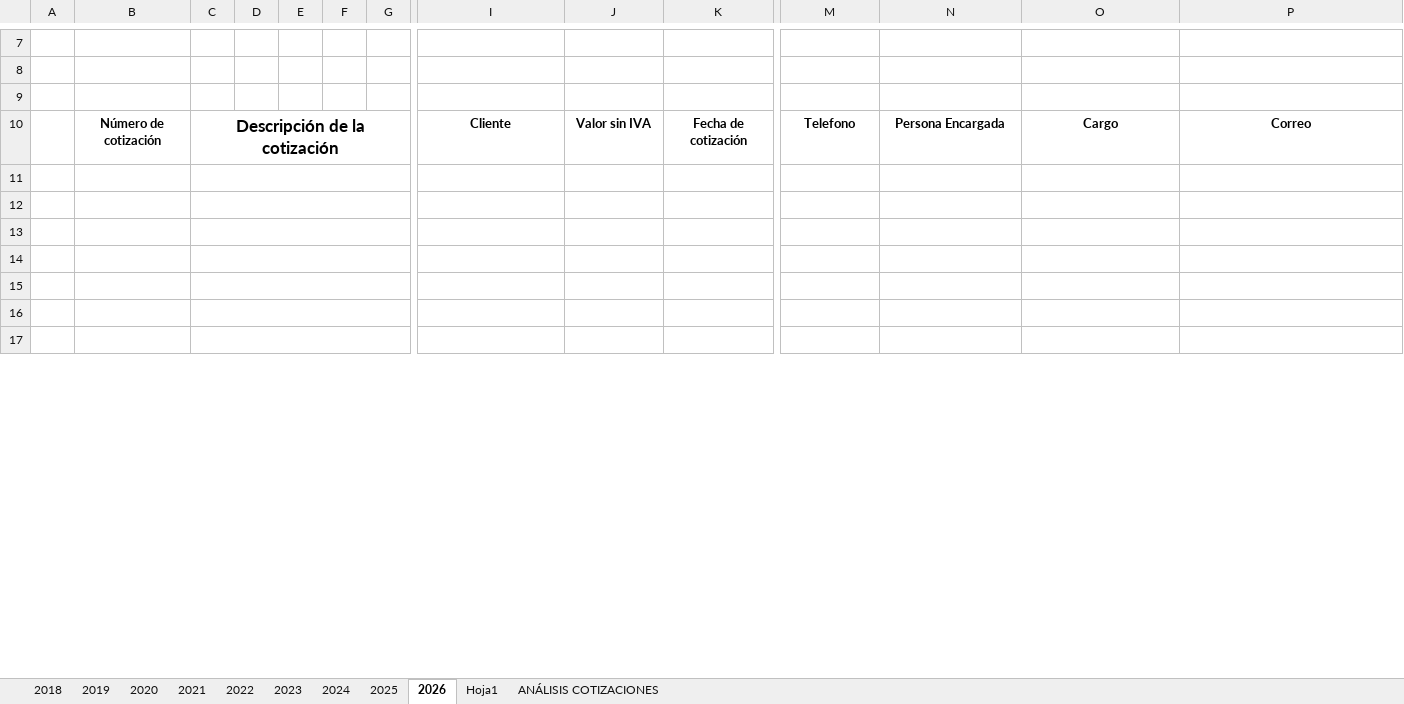
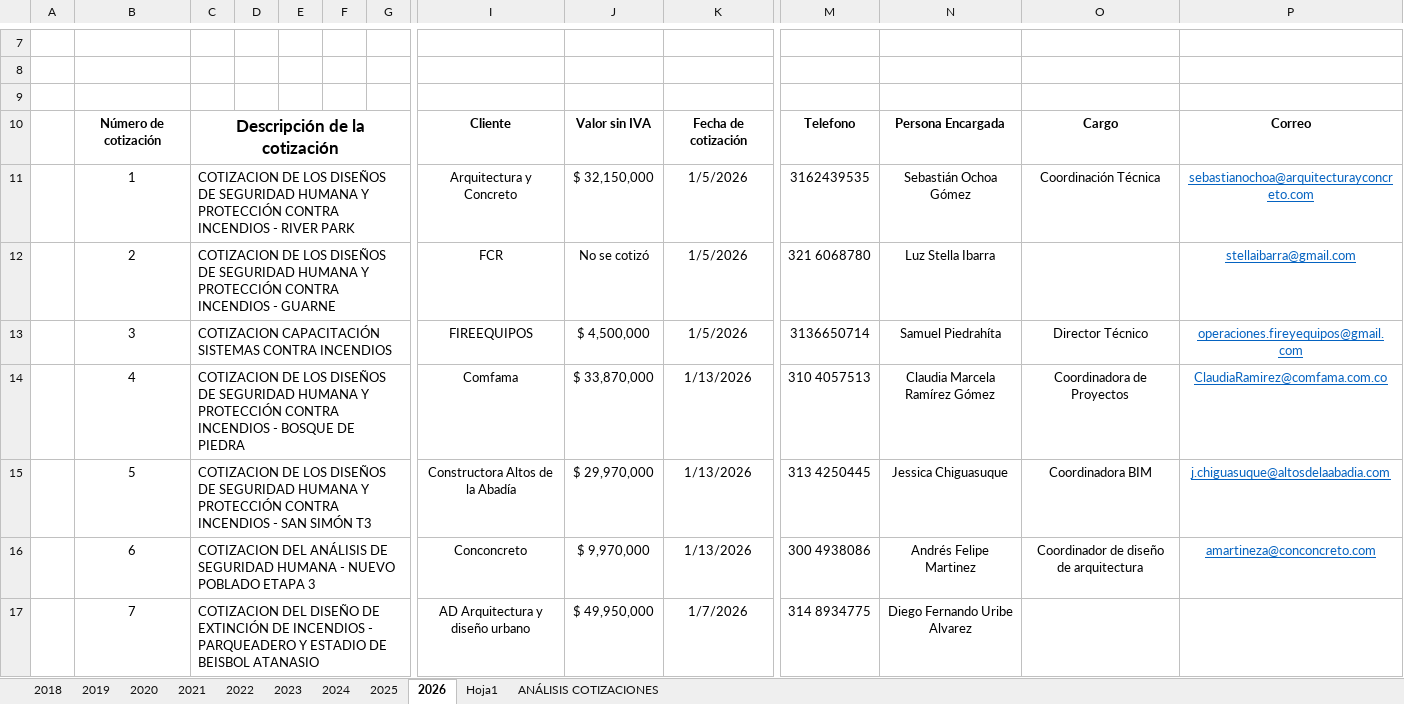
Before and after one commit to JBSoftwareDev/firequote-django, an Excel workbook: firequote/quotes/excel_templates/seguimiento_cotizaciones_template.xlsx, sheet 2026, drawn as a sheet; only a part is shown, gaps mark what is left out; values as stored, in another font and other column widths than the file's, no borders; charts and pictures not drawn; rows hold the shown columns only; the diff covers the shown part only; the diff names each change by its address in the sheet, - before the commit and + after, or states it on an @@ line.

```diff
--- a/firequote/quotes/excel_templates/seguimiento_cotizaciones_template.xlsx (sheet 2026)
+++ b/firequote/quotes/excel_templates/seguimiento_cotizaciones_template.xlsx (sheet 2026)
-row 11: (empty)
+row 11:  | 1 | COTIZACION DE LOS DISEÑOS DE SEGURIDAD HUMANA Y PROTECCIÓN CONTRA INCENDIOS - RIVER PARK |  |  |  |  | Arquitectura y Concreto | $ 32,150,000 | 1/5/2026 | 3162439535 | Sebastián Ochoa Gómez | Coordinación Técnica | sebastianochoa@arquitecturayconcreto.com
-row 12: (empty)
+row 12:  | 2 | COTIZACION DE LOS DISEÑOS DE SEGURIDAD HUMANA Y PROTECCIÓN CONTRA INCENDIOS - GUARNE |  |  |  |  | FCR | No se cotizó | 1/5/2026 | 321 6068780 | Luz Stella Ibarra |  | stellaibarra@gmail.com
-row 13: (empty)
+row 13:  | 3 | COTIZACION CAPACITACIÓN SISTEMAS CONTRA INCENDIOS |  |  |  |  | FIREEQUIPOS | $ 4,500,000 | 1/5/2026 | 3136650714 | Samuel Piedrahíta | Director Técnico | operaciones.fireyequipos@gmail.com
-row 14: (empty)
+row 14:  | 4 | COTIZACION DE LOS DISEÑOS DE SEGURIDAD HUMANA Y PROTECCIÓN CONTRA INCENDIOS - BOSQUE DE PIEDRA |  |  |  |  | Comfama | $ 33,870,000 | 1/13/2026 | 310 4057513 | Claudia Marcela Ramírez Gómez | Coordinadora de Proyectos | ClaudiaRamirez@comfama.com.co
-row 15: (empty)
+row 15:  | 5 | COTIZACION DE LOS DISEÑOS DE SEGURIDAD HUMANA Y PROTECCIÓN CONTRA INCENDIOS - SAN SIMÓN T3 |  |  |  |  | Constructora Altos de la Abadía | $ 29,970,000 | 1/13/2026 | 313 4250445 | Jessica Chiguasuque | Coordinadora BIM | j.chiguasuque@altosdelaabadia.com
-row 16: (empty)
+row 16:  | 6 | COTIZACION DEL ANÁLISIS DE SEGURIDAD HUMANA - NUEVO POBLADO ETAPA 3 |  |  |  |  | Conconcreto | $ 9,970,000 | 1/13/2026 | 300 4938086 | Andrés Felipe Martinez | Coordinador de diseño de arquitectura | amartineza@conconcreto.com
-row 17: (empty)
+row 17:  | 7 | COTIZACION DEL DISEÑO DE EXTINCIÓN DE INCENDIOS - PARQUEADERO Y ESTADIO DE BEISBOL ATANASIO |  |  |  |  | AD Arquitectura y diseño urbano | $ 49,950,000 | 1/7/2026 | 314 8934775 | Diego Fernando Uribe Alvarez
```
Also changed, not shown: 155 added rows and 336 edited cells elsewhere in this sheet, 8 other files.
